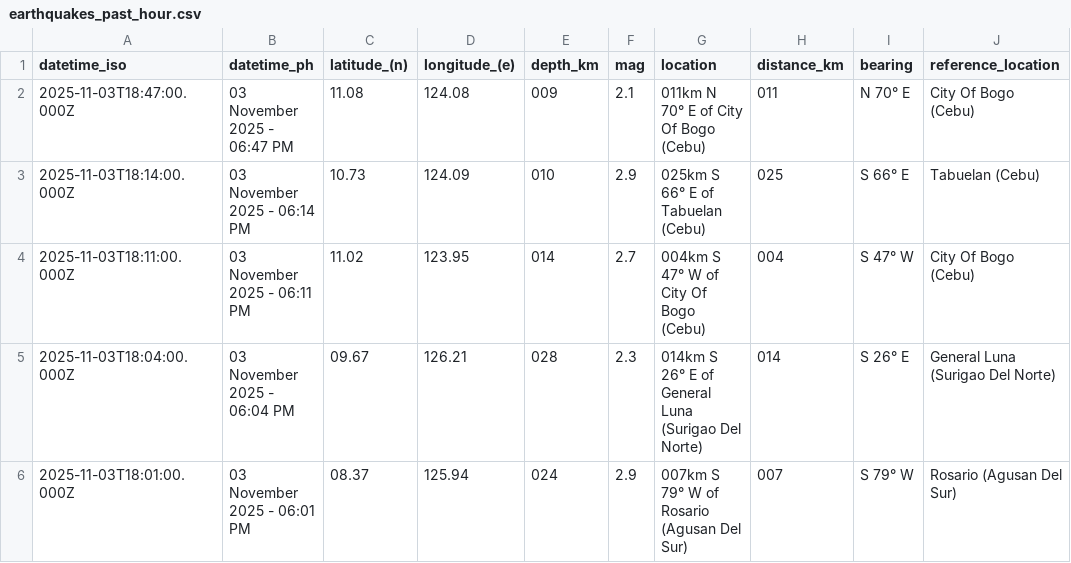
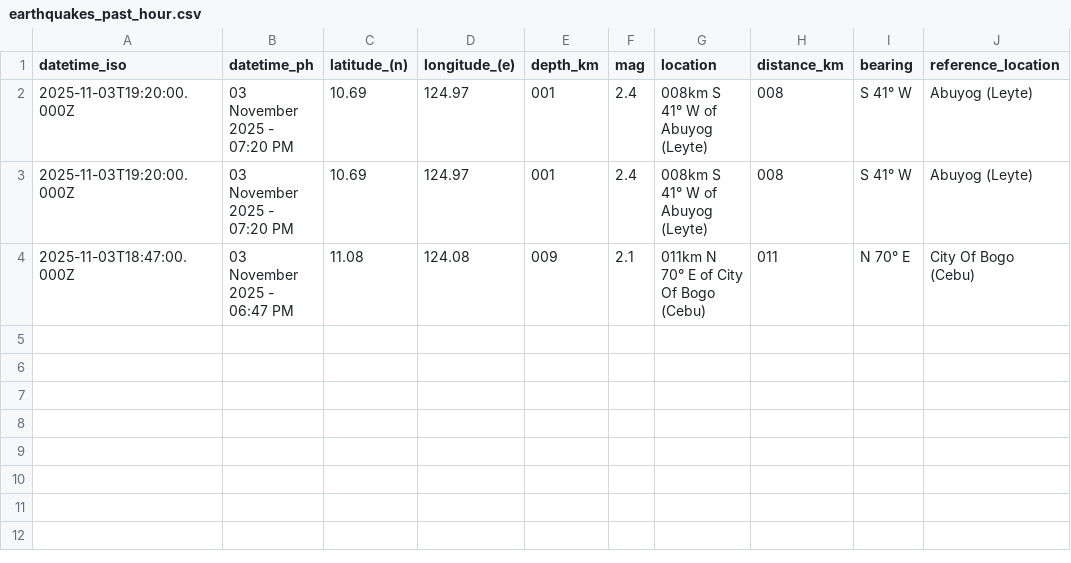
Before and after one commit to chamthesleeptalker/earthquake-tracker, a CSV file: earthquakes_past_hour.csv, drawn as a sheet.

```diff
--- a/earthquakes_past_hour.csv
+++ b/earthquakes_past_hour.csv
@@ -1,6 +1,4 @@
 datetime_iso,datetime_ph,latitude_(n),longitude_(e),depth_km,mag,location,distance_km,bearing,reference_location
+2025-11-03T19:20:00.000Z,03 November 2025 - 07:20 PM,10.69,124.97,001,2.4,008km S 41° W of Abuyog (Leyte),008,S 41° W,Abuyog (Leyte)
+2025-11-03T19:20:00.000Z,03 November 2025 - 07:20 PM,10.69,124.97,001,2.4,008km S 41° W of Abuyog (Leyte),008,S 41° W,Abuyog (Leyte)
 2025-11-03T18:47:00.000Z,03 November 2025 - 06:47 PM,11.08,124.08,009,2.1,011km N 70° E of City Of Bogo (Cebu),011,N 70° E,City Of Bogo (Cebu)
-2025-11-03T18:14:00.000Z,03 November 2025 - 06:14 PM,10.73,124.09,010,2.9,025km S 66° E of Tabuelan (Cebu),025,S 66° E,Tabuelan (Cebu)
-2025-11-03T18:11:00.000Z,03 November 2025 - 06:11 PM,11.02,123.95,014,2.7,004km S 47° W of City Of Bogo (Cebu),004,S 47° W,City Of Bogo (Cebu)
-2025-11-03T18:04:00.000Z,03 November 2025 - 06:04 PM,09.67,126.21,028,2.3,014km S 26° E of General Luna (Surigao Del Norte),014,S 26° E,General Luna (Surigao Del Norte)
-2025-11-03T18:01:00.000Z,03 November 2025 - 06:01 PM,08.37,125.94,024,2.9,007km S 79° W of Rosario (Agusan Del Sur),007,S 79° W,Rosario (Agusan Del Sur)
```
Also changed, not shown: earthquakes.csv, earthquakes_past_24_hours.csv, 5 other files.
